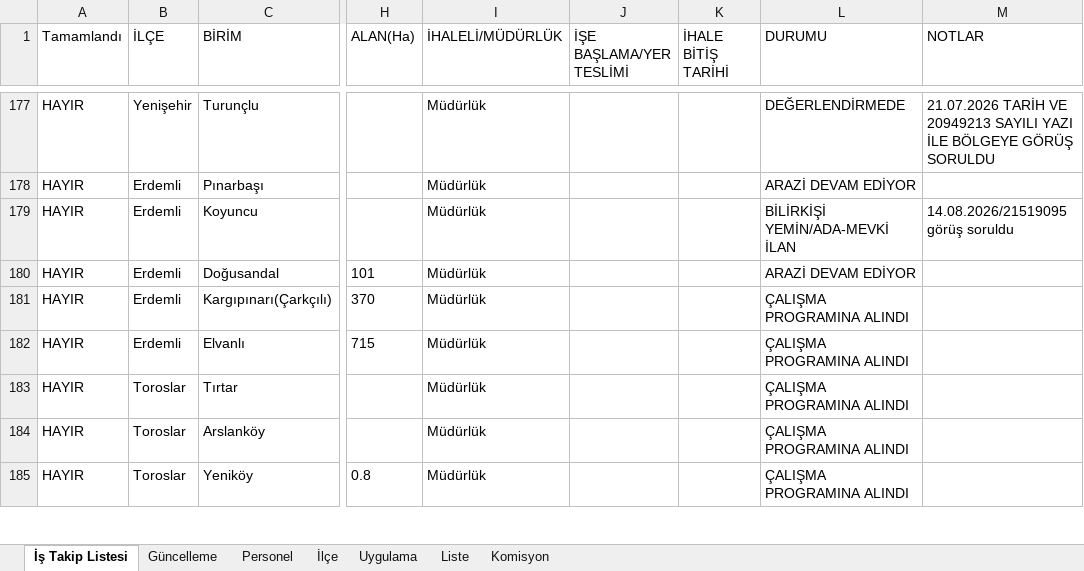
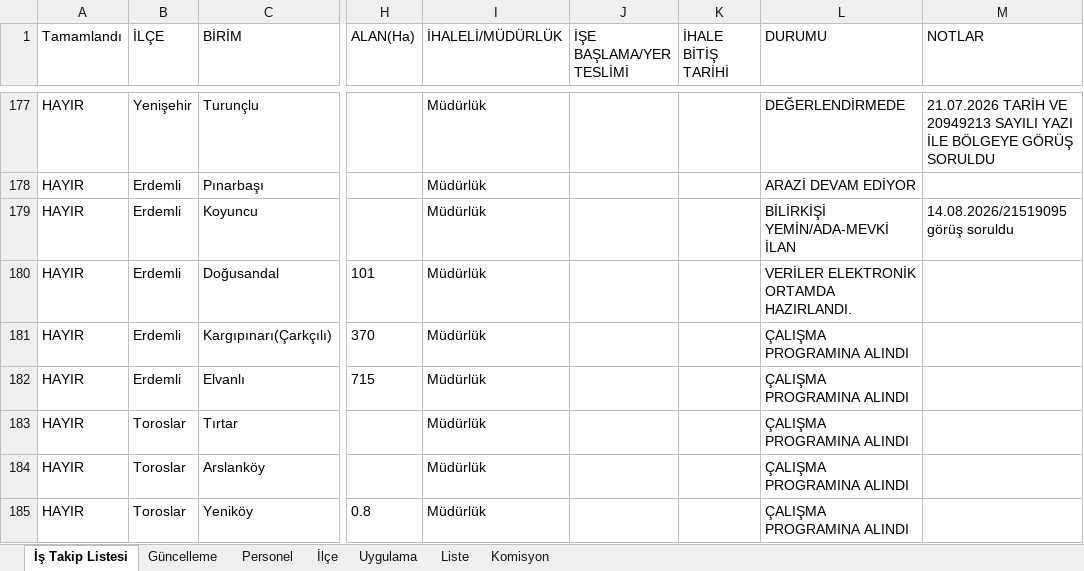
Before and after one commit to gokhangeo/ihale, an Excel workbook: istakip.xlsx, sheet İş Takip Listesi, drawn as a sheet; only a part is shown, gaps mark what is left out; values as stored, in another font and other column widths than the file's, no borders; the diff names each change by its address in the sheet, - before the commit and + after, or states it on an @@ line.

Commit message:
İş Takip Güncellemesi - 14.08.2026 10:11:46

```diff
--- a/istakip.xlsx (sheet İş Takip Listesi)
+++ b/istakip.xlsx (sheet İş Takip Listesi)
-L180 (DURUMU): ARAZİ DEVAM EDİYOR
+L180 (DURUMU): VERİLER ELEKTRONİK ORTAMDA HAZIRLANDI.
```
